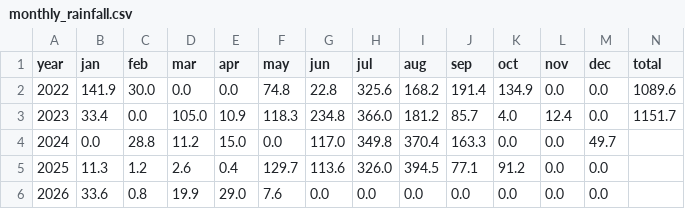
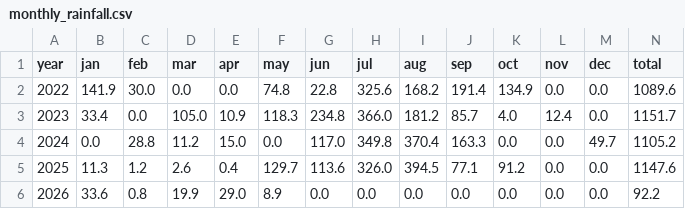
Before and after one commit to rameshram96/iari_weather_data, a CSV file: data/monthly_rainfall.csv, drawn as a sheet.

```diff
--- a/data/monthly_rainfall.csv
+++ b/data/monthly_rainfall.csv
@@ -3,4 +3,4 @@ year,jan,feb,mar,apr,may,jun,jul,aug,sep,oct,nov,dec,total
 2023,33.4,0.0,105.0,10.9,118.3,234.8,366.0,181.2,85.7,4.0,12.4,0.0,1151.7
-2024,0.0,28.8,11.2,15.0,0.0,117.0,349.8,370.4,163.3,0.0,0.0,49.7,
-2025,11.3,1.2,2.6,0.4,129.7,113.6,326.0,394.5,77.1,91.2,0.0,0.0,
-2026,33.6,0.8,19.9,29.0,7.6,0.0,0.0,0.0,0.0,0.0,0.0,0.0,
+2024,0.0,28.8,11.2,15.0,0.0,117.0,349.8,370.4,163.3,0.0,0.0,49.7,1105.2
+2025,11.3,1.2,2.6,0.4,129.7,113.6,326.0,394.5,77.1,91.2,0.0,0.0,1147.6
+2026,33.6,0.8,19.9,29.0,8.9,0.0,0.0,0.0,0.0,0.0,0.0,0.0,92.2
```
Also changed, not shown: data/iari_weather.csv, 1 other file.
